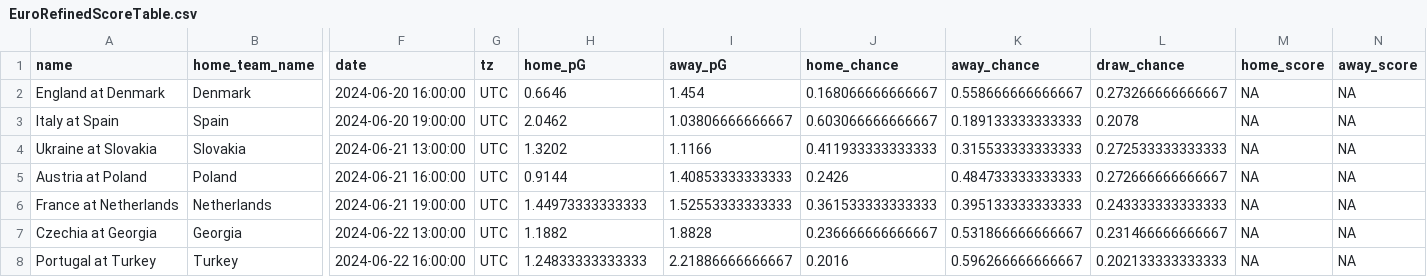
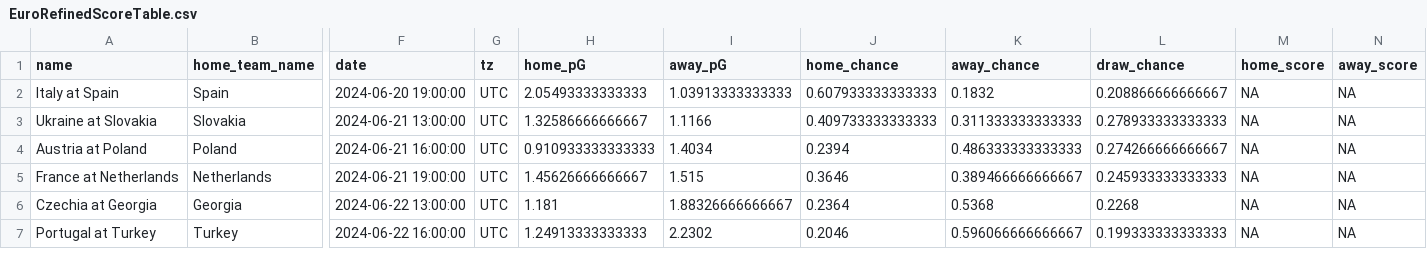
Before and after one commit to zecellomaster/tprdatarepo, a CSV file: 2024 Euro/EuroRefinedScoreTable.csv, drawn as a sheet; only a part is shown, gaps mark what is left out; removed rows and columns are numbered as before the commit, all else as after; rows hold the shown columns only; the diff covers the shown part only; the diff names each change by its address in the sheet, - before the commit and + after, or states it on an @@ line.

```diff
--- a/2024 Euro/EuroRefinedScoreTable.csv
+++ b/2024 Euro/EuroRefinedScoreTable.csv
-row 2: England at Denmark | Denmark | 2024-06-20 16:00:00 | UTC | 0.6646 | 1.454 | 0.168066666666667 | 0.558666666666667 | 0.273266666666667 | NA | NA
-H2 (home_pG): 2.0462
+H2 (home_pG): 2.05493333333333
-I2 (away_pG): 1.03806666666667
+I2 (away_pG): 1.03913333333333
-J2 (home_chance): 0.603066666666667
+J2 (home_chance): 0.607933333333333
-K2 (away_chance): 0.189133333333333
+K2 (away_chance): 0.1832
-L2 (draw_chance): 0.2078
+L2 (draw_chance): 0.208866666666667
-H3 (home_pG): 1.3202
+H3 (home_pG): 1.32586666666667
-J3 (home_chance): 0.411933333333333
+J3 (home_chance): 0.409733333333333
-K3 (away_chance): 0.315533333333333
+K3 (away_chance): 0.311333333333333
-L3 (draw_chance): 0.272533333333333
+L3 (draw_chance): 0.278933333333333
-H4 (home_pG): 0.9144
+H4 (home_pG): 0.910933333333333
-I4 (away_pG): 1.40853333333333
+I4 (away_pG): 1.4034
-J4 (home_chance): 0.2426
+J4 (home_chance): 0.2394
-K4 (away_chance): 0.484733333333333
+K4 (away_chance): 0.486333333333333
-L4 (draw_chance): 0.272666666666667
+L4 (draw_chance): 0.274266666666667
-H5 (home_pG): 1.44973333333333
+H5 (home_pG): 1.45626666666667
-I5 (away_pG): 1.52553333333333
+I5 (away_pG): 1.515
-J5 (home_chance): 0.361533333333333
+J5 (home_chance): 0.3646
-K5 (away_chance): 0.395133333333333
+K5 (away_chance): 0.389466666666667
-L5 (draw_chance): 0.243333333333333
+L5 (draw_chance): 0.245933333333333
-H6 (home_pG): 1.1882
+H6 (home_pG): 1.181
-I6 (away_pG): 1.8828
+I6 (away_pG): 1.88326666666667
-J6 (home_chance): 0.236666666666667
+J6 (home_chance): 0.2364
-K6 (away_chance): 0.531866666666667
+K6 (away_chance): 0.5368
-L6 (draw_chance): 0.231466666666667
+L6 (draw_chance): 0.2268
-H7 (home_pG): 1.24833333333333
+H7 (home_pG): 1.24913333333333
-I7 (away_pG): 2.21886666666667
+I7 (away_pG): 2.2302
-J7 (home_chance): 0.2016
+J7 (home_chance): 0.2046
-K7 (away_chance): 0.596266666666667
+K7 (away_chance): 0.596066666666667
-L7 (draw_chance): 0.202133333333333
+L7 (draw_chance): 0.199333333333333
```
Also changed, not shown: 65 edited cells elsewhere in this file, 2024 Euro/EuroStoredScoreTable.csv, 2024 Euro/EuroTournamentOdds.csv, 4 other files.
